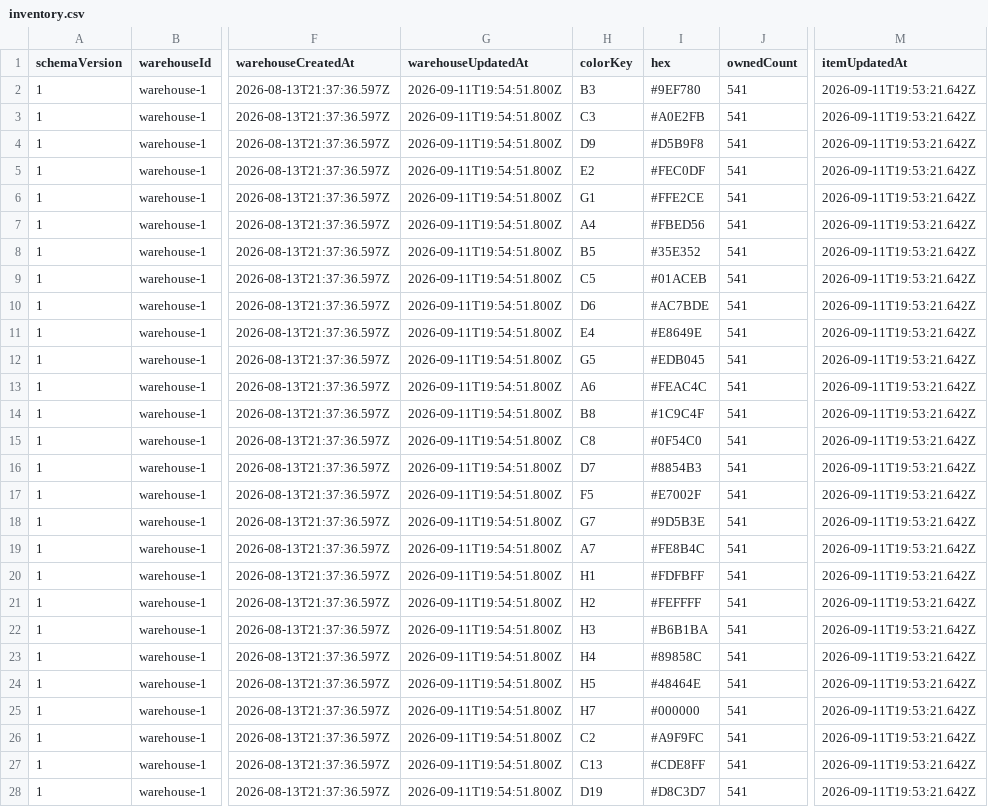
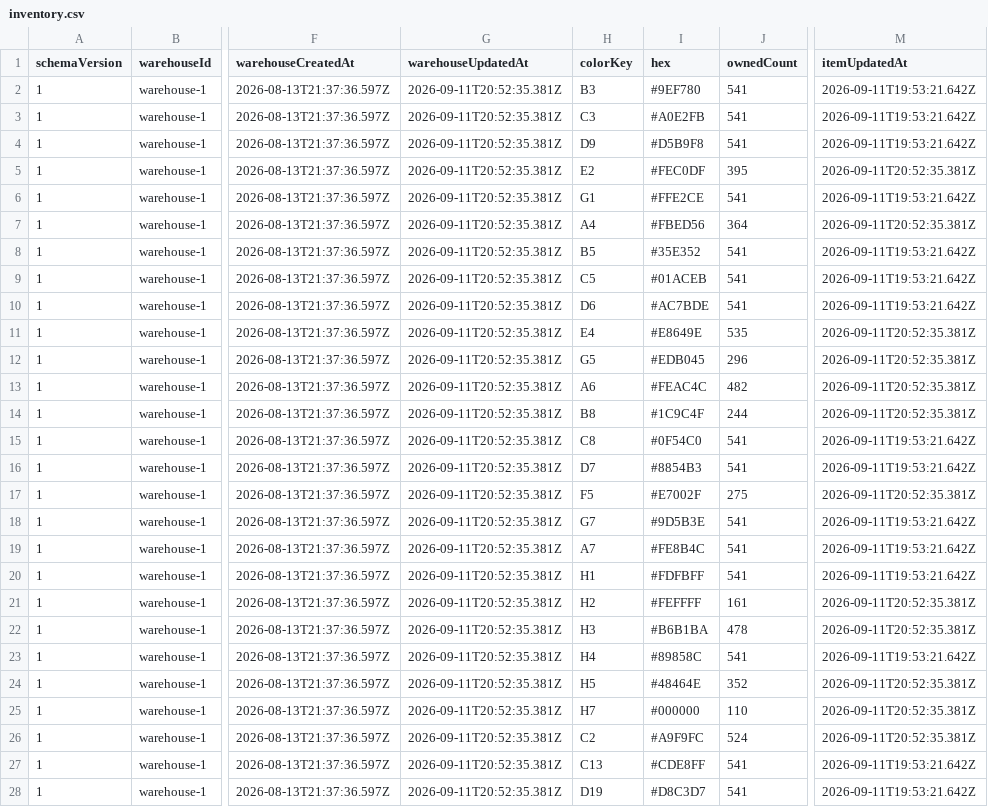
Before and after one commit to YQZ530/fuse-beads, a CSV file: results/app/warehouse/inventory.csv, drawn as a sheet; only a part is shown, gaps mark what is left out; the diff covers the shown part only; the diff names each change by its address in the sheet, - before the commit and + after, or states it on an @@ line.

Commit message:
feat: implement image completion, inventory deduction and archiving
- Add Python completion script with preview and explicit --apply
- Archive images, legends and project references into 3.done-images
- Update active manifests, project assignments and requirement summaries
- Add duplicate-deduction checks, backups and interrupted-operation recovery
- Display archived image thumbnails in warehouse transactions
- Protect completion transactions and linked warehouses from deletion
- Restrict image API access to approved image directories
- Fix Next.js compatibility with split TypeScript configuration
- Add completion and warehouse tests; update README and development docs

Data updates:
- Complete Image3/6/8/21/33/37/38: 4,409 beads, 7 transactions, 59 detail rows
- Linen96 inventory: 51,936 -> 47,527; MARD221 unchanged at 243,000
- Keep Image32 active and restore its confirmed 11-color / 705-bead legend
- Remove obsolete Image32 substitutions; inventory and transactions unchanged by this correction

```diff
--- a/results/app/warehouse/inventory.csv
+++ b/results/app/warehouse/inventory.csv
-G2:G28 (warehouseUpdatedAt): 2026-09-11T19:54:51.800Z
+G2:G28 (warehouseUpdatedAt): 2026-09-11T20:52:35.381Z
-J5 (ownedCount): 541
+J5 (ownedCount): 395
-M5 (itemUpdatedAt): 2026-09-11T19:53:21.642Z
+M5 (itemUpdatedAt): 2026-09-11T20:52:35.381Z
-J7 (ownedCount): 541
+J7 (ownedCount): 364
-M7 (itemUpdatedAt): 2026-09-11T19:53:21.642Z
+M7 (itemUpdatedAt): 2026-09-11T20:52:35.381Z
-J11 (ownedCount): 541
+J11 (ownedCount): 535
-M11:M14 (itemUpdatedAt): 2026-09-11T19:53:21.642Z
+M11:M14 (itemUpdatedAt): 2026-09-11T20:52:35.381Z
-J12 (ownedCount): 541
+J12 (ownedCount): 296
-J13 (ownedCount): 541
+J13 (ownedCount): 482
-J14 (ownedCount): 541
+J14 (ownedCount): 244
-J17 (ownedCount): 541
+J17 (ownedCount): 275
-M17 (itemUpdatedAt): 2026-09-11T19:53:21.642Z
+M17 (itemUpdatedAt): 2026-09-11T20:52:35.381Z
-J21 (ownedCount): 541
+J21 (ownedCount): 161
-M21:M22 (itemUpdatedAt): 2026-09-11T19:53:21.642Z
+M21:M22 (itemUpdatedAt): 2026-09-11T20:52:35.381Z
-J22 (ownedCount): 541
+J22 (ownedCount): 478
-J24 (ownedCount): 541
+J24 (ownedCount): 352
-M24:M26 (itemUpdatedAt): 2026-09-11T19:53:21.642Z
+M24:M26 (itemUpdatedAt): 2026-09-11T20:52:35.381Z
-J25 (ownedCount): 541
+J25 (ownedCount): 110
-J26 (ownedCount): 541
+J26 (ownedCount): 524
```
Also changed, not shown: 123 edited cells elsewhere in this file, 33 other files.
